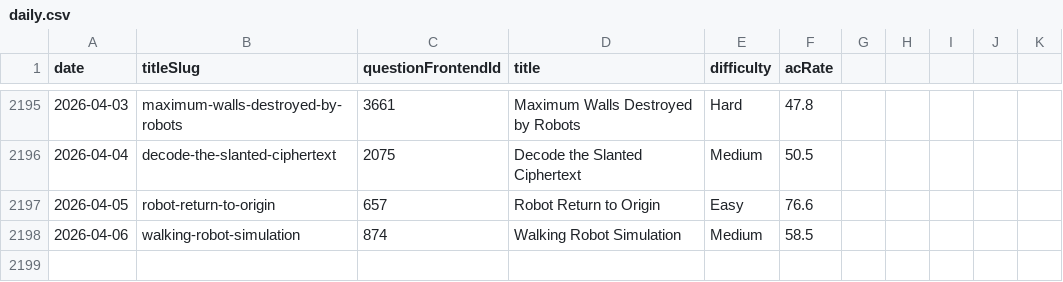
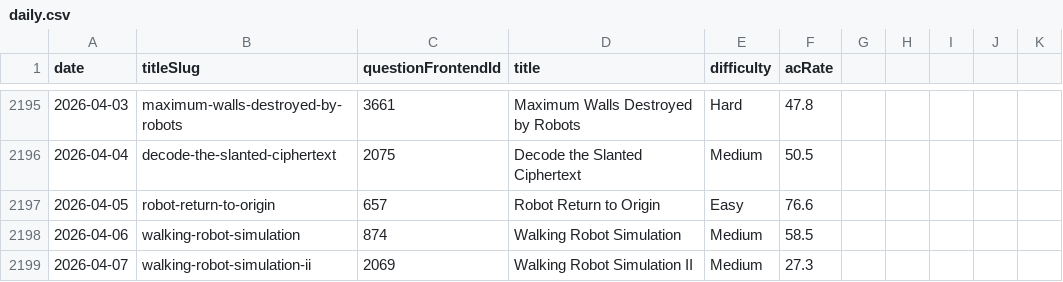
Before and after one commit to joric/oneliners, a CSV file: analytics/daily.csv, drawn as a sheet; only a part is shown, gaps mark what is left out.

Commit message:
updated files

```diff
--- a/analytics/daily.csv
+++ b/analytics/daily.csv
@@ -2198 +2198,2 @@ date,titleSlug,questionFrontendId,title,difficulty,acRate
 2026-04-06,walking-robot-simulation,874,Walking Robot Simulation,Medium,58.5
+2026-04-07,walking-robot-simulation-ii,2069,Walking Robot Simulation II,Medium,27.3
```
